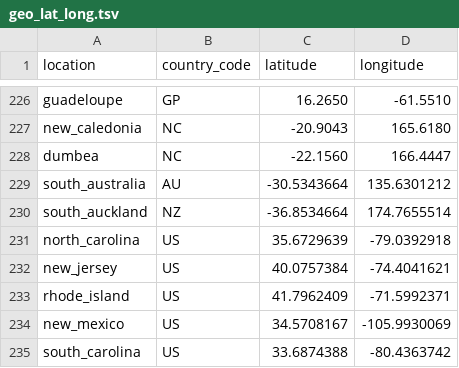
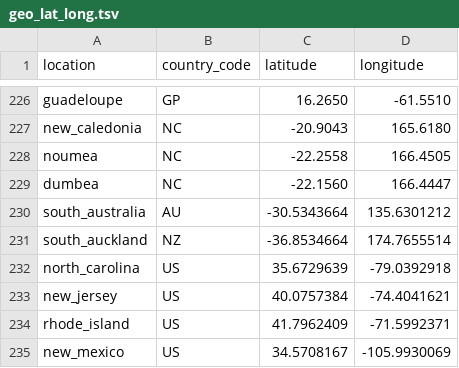
Before and after one commit to nextstrain/fauna, a TSV file: source-data/geo_lat_long.tsv, drawn as a sheet; only a part is shown, gaps mark what is left out; the shorter side is filled out with more unchanged rows; the diff names each change by its address in the sheet, - before the commit and + after, or states it on an @@ line.

Commit message:
Add noumea lat-long data

```diff
--- a/source-data/geo_lat_long.tsv
+++ b/source-data/geo_lat_long.tsv
+row 228: noumea | NC | -22.2558 | 166.4505
```
